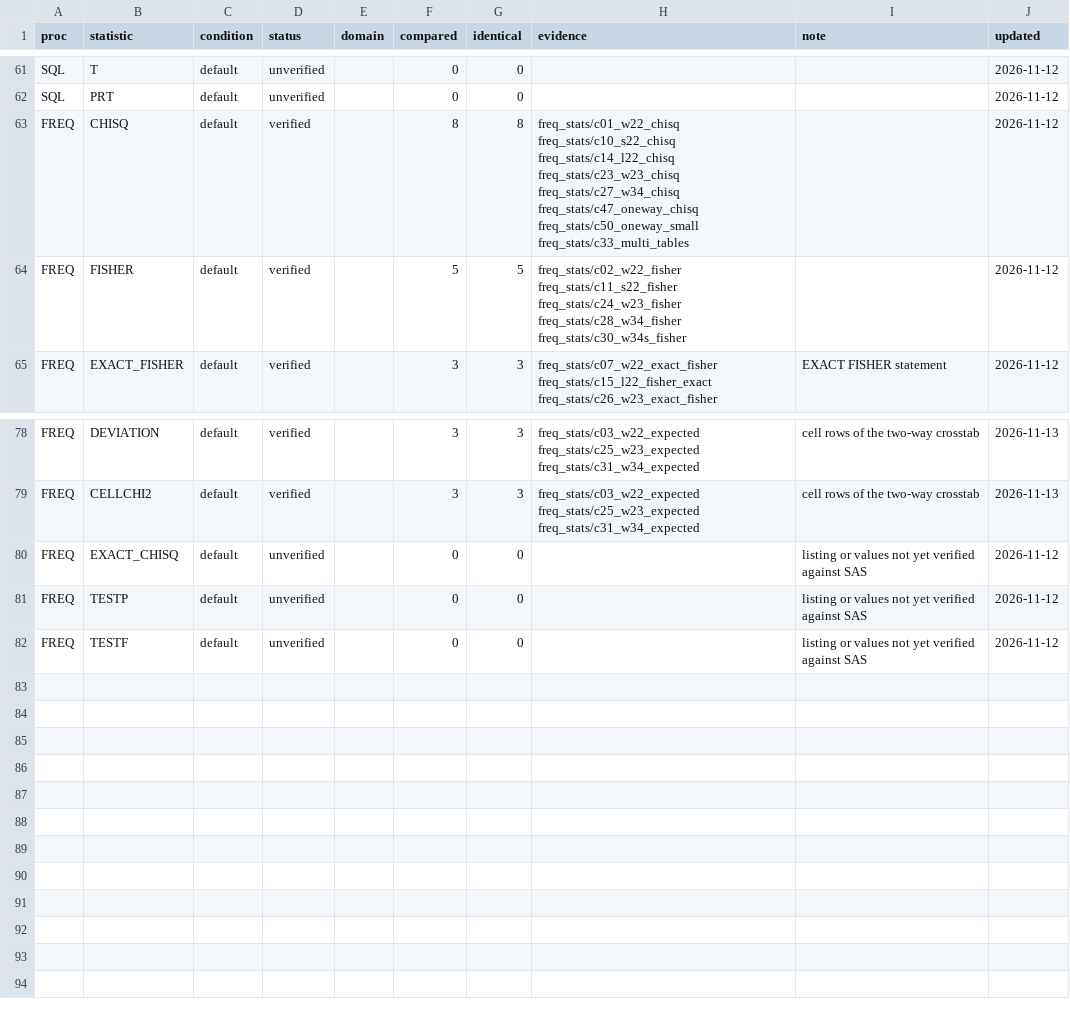
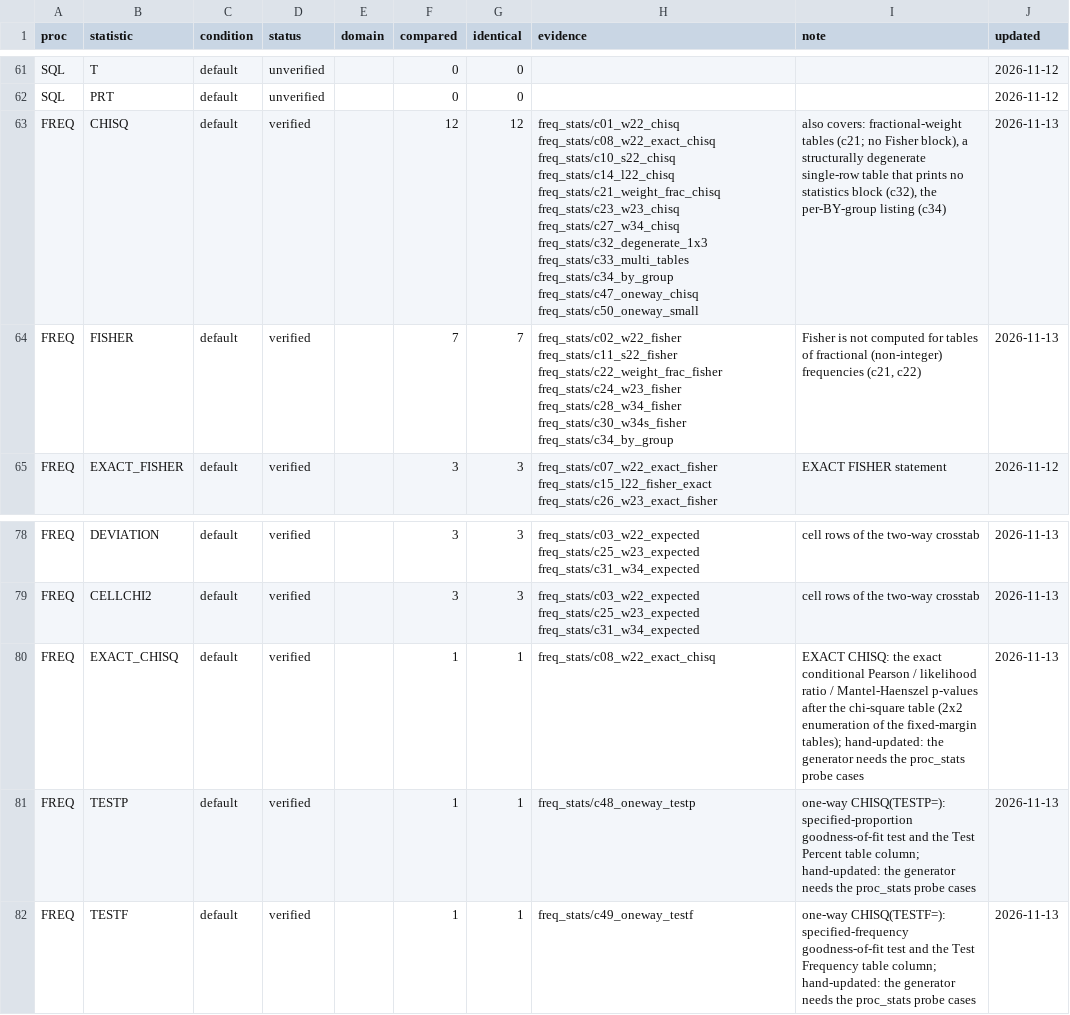
Before and after one commit to kaipingyang/sasonr, a CSV file: inst/registry/proc_stats.csv, drawn as a sheet; only a part is shown, gaps mark what is left out.

Commit message:
feat: PROC FREQ task-4 fixes: weights, degenerate tables, BY groups, EXACT CHISQ, TESTP=/TESTF=, MISSPRINT
- FISHER is not computed for a table of fractional (non-integer) frequencies:
  SAS prints the chi-square statistics but no Fisher block (TS1M7 gold
  freq_stats/c21, c22).  EXACT FISHER with non-integer weights still fails
  loud.
- a structurally degenerate table (a single row or column) prints no statistics
  block at all (c32).
- BY groups: the procedure title is repeated after every BY line and the
  per-group CHISQ / FISHER listing is printed (c34); the other statistics with
  BY still fail loud.
- EXACT CHISQ (c08): the exact conditional blocks for the Pearson, likelihood
  ratio and Mantel-Haenszel chi-square tests after the chi-square table, with
  p-values from enumerating all tables of the observed margins (manual: EXACT
  statement, CHISQ statistic-option; "Exact Statistics").  Verified for 2x2
  tables only, larger tables fail loud.
- one-way CHISQ(TESTP=) / CHISQ(TESTF=) (c48, c49), also accepted as TABLES
  statement options next to CHISQ as SAS does: the specified-proportion /
  specified-frequency goodness-of-fit test with the Test Percent / Test
  Frequency table column and the "for Specified Proportions / Frequencies"
  block title.
- MISSPRINT for a two-way table (c18): the missing-value level is listed as an
  extra row and column (its counts are shown) but excluded from the totals,
  percentages and the statistics; its row/column totals and percentages print
  ".".

Conformance: c08, c18, c21, c22, c32, c34, c48 and c49 pass every layer
(ds/attr/log/lst/put/files); the freq_stats region is 56/57, with c06 the
known blocker (unverified EXACT RELRISK).  Registry: EXACT_CHISQ, TESTP and
TESTF verified; the CHISQ / FISHER notes record the new behaviours; TSV synced.
test-proc-freq.R: 156 passed / 0 failed.

```diff
--- a/inst/registry/proc_stats.csv
+++ b/inst/registry/proc_stats.csv
@@ -62,4 +62,4 @@
 "SQL","PRT","default","unverified","",0,0,"","","2026-11-12"
-"FREQ","CHISQ","default","verified","",8,8,"freq_stats/c01_w22_chisq freq_stats/c10_s22_chisq freq_stats/c14_l22_chisq freq_stats/c23_w23_chisq freq_stats/c27_w34_chisq freq_stats/c47_oneway_chisq freq_stats/c50_oneway_small freq_stats/c33_multi_tables","","2026-11-12"
-"FREQ","FISHER","default","verified","",5,5,"freq_stats/c02_w22_fisher freq_stats/c11_s22_fisher freq_stats/c24_w23_fisher freq_stats/c28_w34_fisher freq_stats/c30_w34s_fisher","","2026-11-12"
+"FREQ","CHISQ","default","verified","",12,12,"freq_stats/c01_w22_chisq freq_stats/c08_w22_exact_chisq freq_stats/c10_s22_chisq freq_stats/c14_l22_chisq freq_stats/c21_weight_frac_chisq freq_stats/c23_w23_chisq freq_stats/c27_w34_chisq freq_stats/c32_degenerate_1x3 freq_stats/c33_multi_tables freq_stats/c34_by_group freq_stats/c47_oneway_chisq freq_stats/c50_oneway_small","also covers: fractional-weight tables (c21; no Fisher block), a structurally degenerate single-row table that prints no statistics block (c32), the per-BY-group listing (c34)","2026-11-13"
+"FREQ","FISHER","default","verified","",7,7,"freq_stats/c02_w22_fisher freq_stats/c11_s22_fisher freq_stats/c22_weight_frac_fisher freq_stats/c24_w23_fisher freq_stats/c28_w34_fisher freq_stats/c30_w34s_fisher freq_stats/c34_by_group","Fisher is not computed for tables of fractional (non-integer) frequencies (c21, c22)","2026-11-13"
 "FREQ","EXACT_FISHER","default","verified","",3,3,"freq_stats/c07_w22_exact_fisher freq_stats/c15_l22_fisher_exact freq_stats/c26_w23_exact_fisher","EXACT FISHER statement","2026-11-12"
@@ -79,4 +79,4 @@
 "FREQ","CELLCHI2","default","verified","",3,3,"freq_stats/c03_w22_expected freq_stats/c25_w23_expected freq_stats/c31_w34_expected","cell rows of the two-way crosstab","2026-11-13"
-"FREQ","EXACT_CHISQ","default","unverified","",0,0,"","listing or values not yet verified against SAS","2026-11-12"
-"FREQ","TESTP","default","unverified","",0,0,"","listing or values not yet verified against SAS","2026-11-12"
-"FREQ","TESTF","default","unverified","",0,0,"","listing or values not yet verified against SAS","2026-11-12"
+"FREQ","EXACT_CHISQ","default","verified","",1,1,"freq_stats/c08_w22_exact_chisq","EXACT CHISQ: the exact conditional Pearson / likelihood ratio / Mantel-Haenszel p-values after the chi-square table (2x2 enumeration of the fixed-margin tables); hand-updated: the generator needs the proc_stats probe cases","2026-11-13"
+"FREQ","TESTP","default","verified","",1,1,"freq_stats/c48_oneway_testp","one-way CHISQ(TESTP=): specified-proportion goodness-of-fit test and the Test Percent table column; hand-updated: the generator needs the proc_stats probe cases","2026-11-13"
+"FREQ","TESTF","default","verified","",1,1,"freq_stats/c49_oneway_testf","one-way CHISQ(TESTF=): specified-frequency goodness-of-fit test and the Test Frequency table column; hand-updated: the generator needs the proc_stats probe cases","2026-11-13"
```
Also changed, not shown: tools/proc_stats.tsv, 2 other files.
